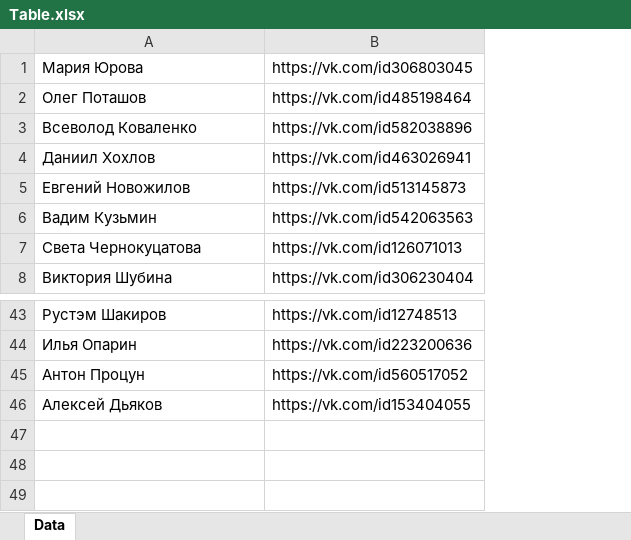
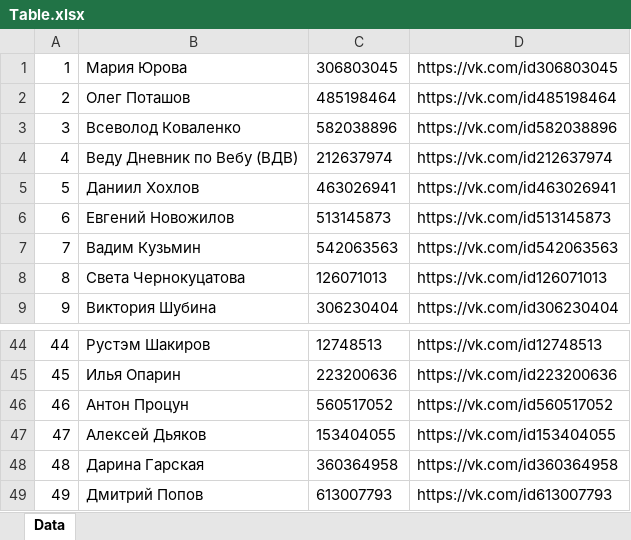
Before and after one commit to BeZd4r/VK_PARSER, an Excel workbook: Table.xlsx, sheet Data, drawn as a sheet; only a part is shown, gaps mark what is left out; values as stored, in another font and other column widths than the file's, no borders; addresses are those after the commit; the diff names each change by its address in the sheet, - before the commit and + after, or states it on an @@ line.

```diff
--- a/Table.xlsx (sheet Data)
+++ b/Table.xlsx (sheet Data)
+column A, rows 1-3: 1 | 2 | 3; rows 5-9: 5 | 6 | 7 | 8 | 9; rows 44-47: 44 | 45 | 46 | 47
+column C, rows 1-3: 306803045 | 485198464 | 582038896; rows 5-9: 463026941 | 513145873 | 542063563 | 126071013 | 306230404; rows 44-47: 12748513 | 223200636 | 560517052 | 153404055
+row 4: 4 | Веду Дневник по Вебу (ВДВ) | 212637974 | https://vk.com/id212637974
+row 48: 48 | Дарина Гарская | 360364958 | https://vk.com/id360364958
+row 49: 49 | Дмитрий Попов | 613007793 | https://vk.com/id613007793
```
Also changed, not shown: 1 other file.
